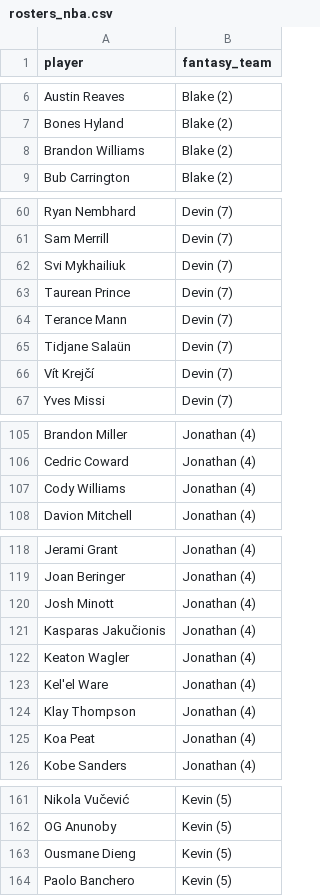
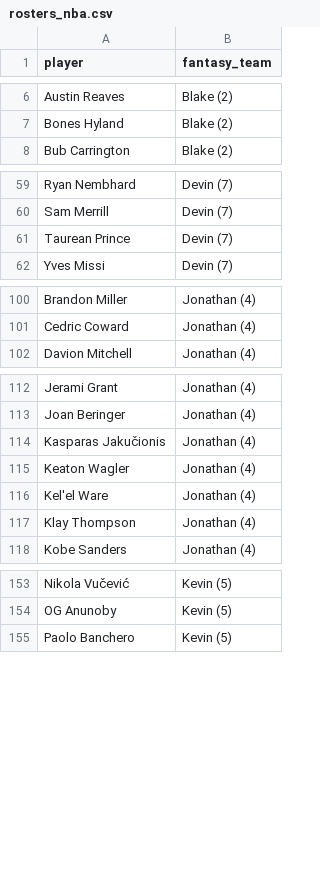
Before and after one commit to kyeill/dynasty, a CSV file: output/rosters_nba.csv, drawn as a sheet; only a part is shown, gaps mark what is left out; the diff covers the shown part only.

```diff
--- a/output/rosters_nba.csv
+++ b/output/rosters_nba.csv
@@ -7,3 +7,2 @@ Austin Reaves,Blake (2)
 Bones Hyland,Blake (2)
-Brandon Williams,Blake (2)
 Bub Carrington,Blake (2)
@@ -61,7 +60,3 @@ Ryan Nembhard,Devin (7)
 Sam Merrill,Devin (7)
-Svi Mykhailiuk,Devin (7)
 Taurean Prince,Devin (7)
-Terance Mann,Devin (7)
-Tidjane Salaün,Devin (7)
-Vít Krejčí,Devin (7)
 Yves Missi,Devin (7)
@@ -106,3 +101,2 @@ Brandon Miller,Jonathan (4)
 Cedric Coward,Jonathan (4)
-Cody Williams,Jonathan (4)
 Davion Mitchell,Jonathan (4)
@@ -119,3 +113,2 @@ Jerami Grant,Jonathan (4)
 Joan Beringer,Jonathan (4)
-Josh Minott,Jonathan (4)
 Kasparas Jakučionis,Jonathan (4)
@@ -124,3 +117,2 @@ Kel'el Ware,Jonathan (4)
 Klay Thompson,Jonathan (4)
-Koa Peat,Jonathan (4)
 Kobe Sanders,Jonathan (4)
@@ -162,3 +154,2 @@ Nikola Vučević,Kevin (5)
 OG Anunoby,Kevin (5)
-Ousmane Dieng,Kevin (5)
 Paolo Banchero,Kevin (5)
```
Also changed, not shown: 7 removed rows elsewhere in this file, lastgood/nfl_current.csv, lastgood/nfl_fp_dynasty.csv, 24 other files.
